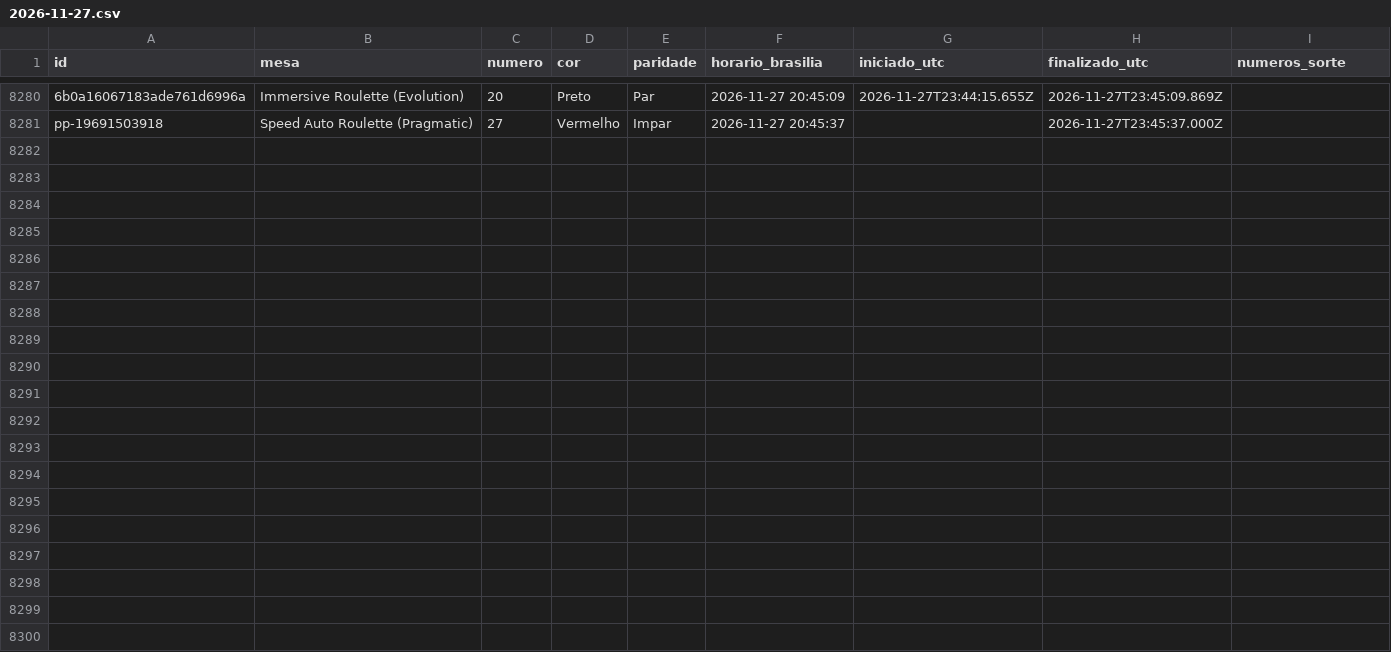
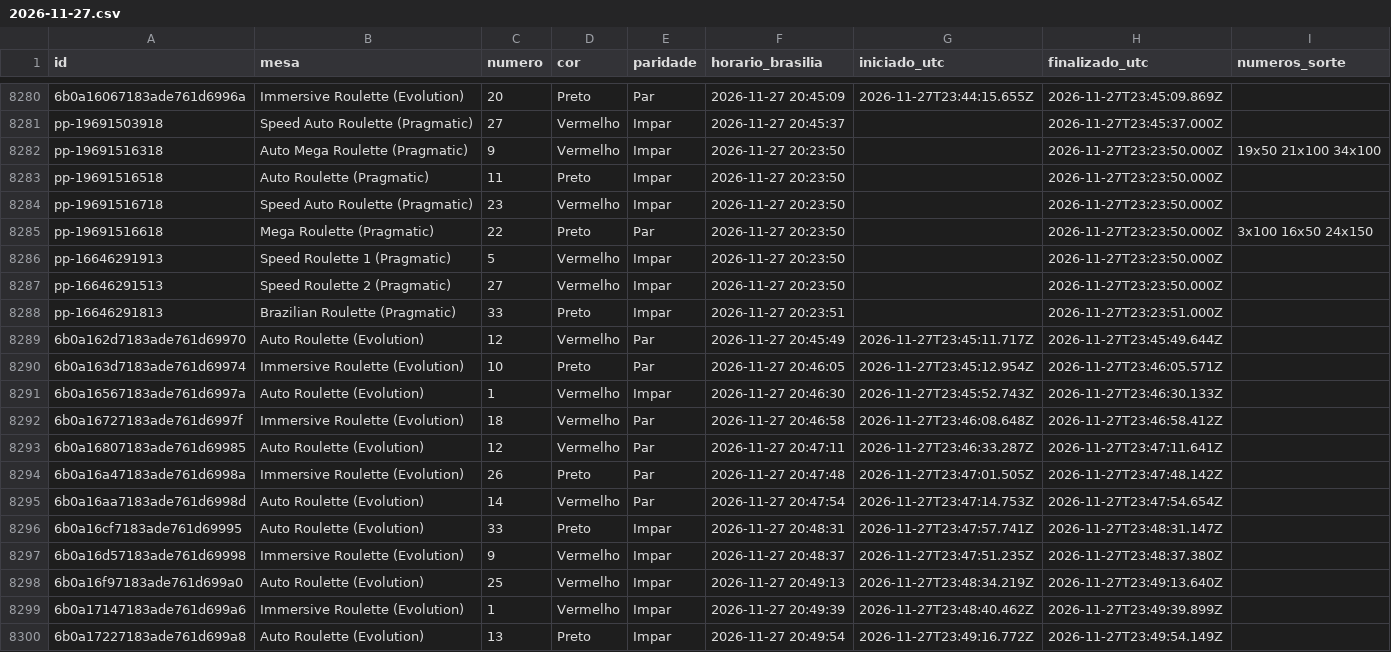
Before and after one commit to mr-ecktor/roleta-historico, a CSV file: dados/2026/2026-11-27.csv, drawn as a sheet; only a part is shown, gaps mark what is left out; the diff names each change by its address in the sheet, - before the commit and + after, or states it on an @@ line.

Commit message:
Dados: 2026-11-27 20:51

```diff
--- a/dados/2026/2026-11-27.csv
+++ b/dados/2026/2026-11-27.csv
+row 8282: pp-19691516318 | Auto Mega Roulette (Pragmatic) | 9 | Vermelho | Impar | 2026-11-27 20:23:50 |  | 2026-11-27T23:23:50.000Z | 19x50 21x100 34x100
+row 8283: pp-19691516518 | Auto Roulette (Pragmatic) | 11 | Preto | Impar | 2026-11-27 20:23:50 |  | 2026-11-27T23:23:50.000Z
+row 8284: pp-19691516718 | Speed Auto Roulette (Pragmatic) | 23 | Vermelho | Impar | 2026-11-27 20:23:50 |  | 2026-11-27T23:23:50.000Z
+row 8285: pp-19691516618 | Mega Roulette (Pragmatic) | 22 | Preto | Par | 2026-11-27 20:23:50 |  | 2026-11-27T23:23:50.000Z | 3x100 16x50 24x150
+row 8286: pp-16646291913 | Speed Roulette 1 (Pragmatic) | 5 | Vermelho | Impar | 2026-11-27 20:23:50 |  | 2026-11-27T23:23:50.000Z
+row 8287: pp-16646291513 | Speed Roulette 2 (Pragmatic) | 27 | Vermelho | Impar | 2026-11-27 20:23:50 |  | 2026-11-27T23:23:50.000Z
+row 8288: pp-16646291813 | Brazilian Roulette (Pragmatic) | 33 | Preto | Impar | 2026-11-27 20:23:51 |  | 2026-11-27T23:23:51.000Z
+row 8289: 6b0a162d7183ade761d69970 | Auto Roulette (Evolution) | 12 | Vermelho | Par | 2026-11-27 20:45:49 | 2026-11-27T23:45:11.717Z | 2026-11-27T23:45:49.644Z
+row 8290: 6b0a163d7183ade761d69974 | Immersive Roulette (Evolution) | 10 | Preto | Par | 2026-11-27 20:46:05 | 2026-11-27T23:45:12.954Z | 2026-11-27T23:46:05.571Z
+row 8291: 6b0a16567183ade761d6997a | Auto Roulette (Evolution) | 1 | Vermelho | Impar | 2026-11-27 20:46:30 | 2026-11-27T23:45:52.743Z | 2026-11-27T23:46:30.133Z
+row 8292: 6b0a16727183ade761d6997f | Immersive Roulette (Evolution) | 18 | Vermelho | Par | 2026-11-27 20:46:58 | 2026-11-27T23:46:08.648Z | 2026-11-27T23:46:58.412Z
+row 8293: 6b0a16807183ade761d69985 | Auto Roulette (Evolution) | 12 | Vermelho | Par | 2026-11-27 20:47:11 | 2026-11-27T23:46:33.287Z | 2026-11-27T23:47:11.641Z
+row 8294: 6b0a16a47183ade761d6998a | Immersive Roulette (Evolution) | 26 | Preto | Par | 2026-11-27 20:47:48 | 2026-11-27T23:47:01.505Z | 2026-11-27T23:47:48.142Z
+row 8295: 6b0a16aa7183ade761d6998d | Auto Roulette (Evolution) | 14 | Vermelho | Par | 2026-11-27 20:47:54 | 2026-11-27T23:47:14.753Z | 2026-11-27T23:47:54.654Z
+row 8296: 6b0a16cf7183ade761d69995 | Auto Roulette (Evolution) | 33 | Preto | Impar | 2026-11-27 20:48:31 | 2026-11-27T23:47:57.741Z | 2026-11-27T23:48:31.147Z
+row 8297: 6b0a16d57183ade761d69998 | Immersive Roulette (Evolution) | 9 | Vermelho | Impar | 2026-11-27 20:48:37 | 2026-11-27T23:47:51.235Z | 2026-11-27T23:48:37.380Z
+row 8298: 6b0a16f97183ade761d699a0 | Auto Roulette (Evolution) | 25 | Vermelho | Impar | 2026-11-27 20:49:13 | 2026-11-27T23:48:34.219Z | 2026-11-27T23:49:13.640Z
+row 8299: 6b0a17147183ade761d699a6 | Immersive Roulette (Evolution) | 1 | Vermelho | Impar | 2026-11-27 20:49:39 | 2026-11-27T23:48:40.462Z | 2026-11-27T23:49:39.899Z
+row 8300: 6b0a17227183ade761d699a8 | Auto Roulette (Evolution) | 13 | Preto | Impar | 2026-11-27 20:49:54 | 2026-11-27T23:49:16.772Z | 2026-11-27T23:49:54.149Z
```
